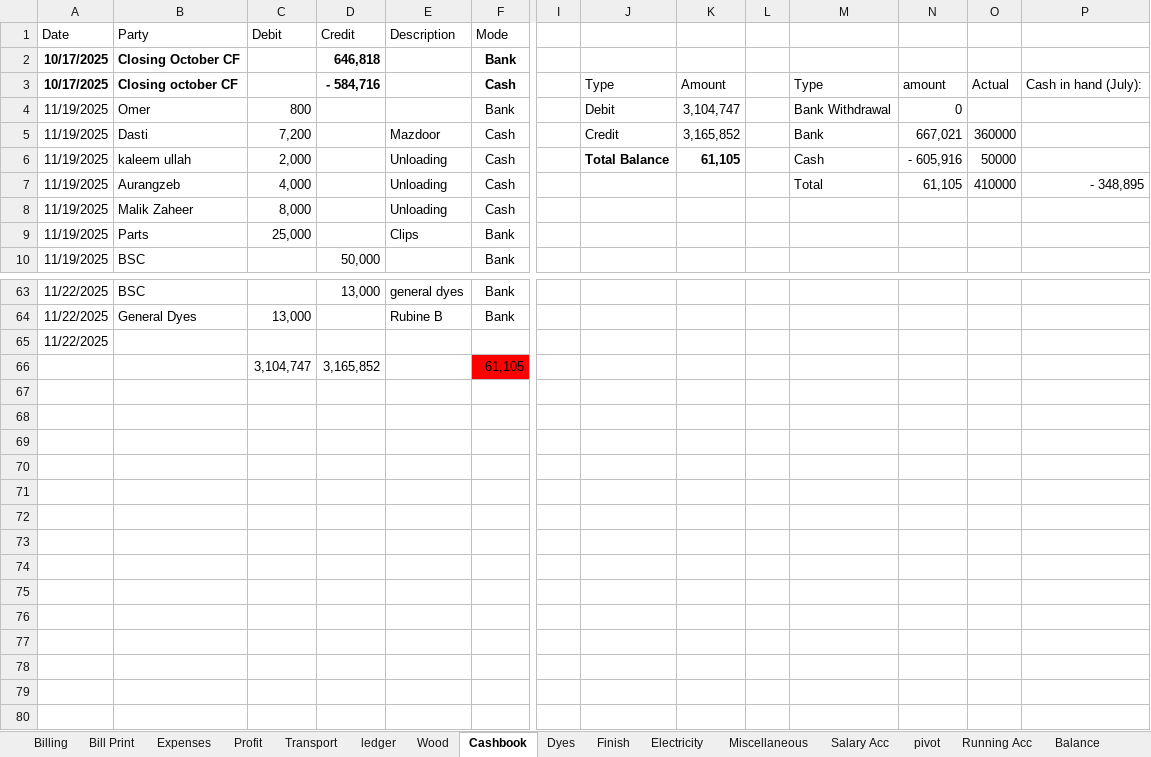
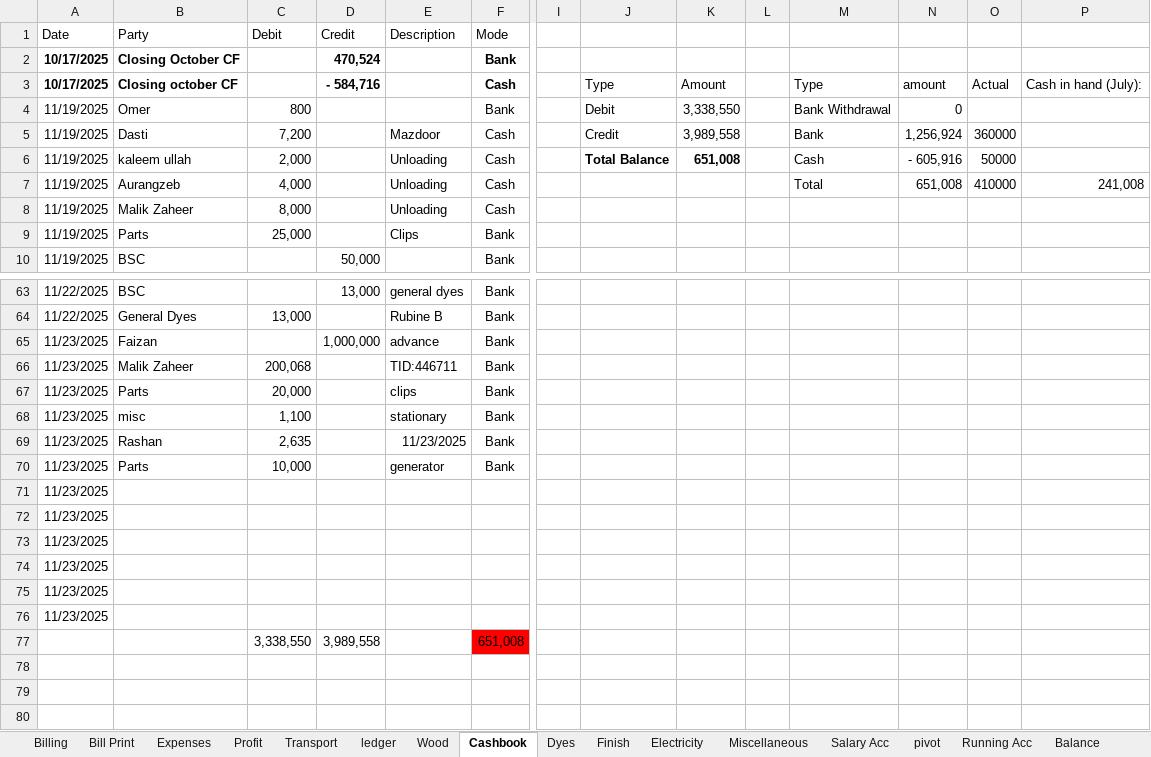
Before and after one commit to omerrazzaq4/AlHamd_Nov, an Excel workbook: Factory_Khata_November.xlsx, sheet Cashbook, drawn as a sheet; only a part is shown, gaps mark what is left out; values as stored, in another font and other column widths than the file's, no borders; charts and pictures and table styles not drawn; removed rows and columns are numbered as before the commit, all else as after; rows hold the shown columns only; the diff names each change by its address in the sheet, - before the commit and + after, or states it on an @@ line.

Commit message:
Add files via upload

```diff
--- a/Factory_Khata_November.xlsx (sheet Cashbook)
+++ b/Factory_Khata_November.xlsx (sheet Cashbook)
-D2 (Credit): 646,818
+D2 (Credit): 470,524
-K4: 3,104,747
+K4: 3,338,550
-K5: 3,165,852
+K5: 3,989,558
-N5: 667,021
+N5: 1,256,924
-K6: 61,105
+K6: 651,008
-N7: 61,105
+N7: 651,008
-P7: - 348,895
+P7: 241,008
-row 65: 11/22/2025
-row 66:  |  | 3,104,747 | 3,165,852 |  | 61,105
-row 65: (empty)
+row 65: 11/23/2025 | Faizan |  | 1,000,000 | advance | Bank
-row 66: (empty)
+row 66: 11/23/2025 | Malik Zaheer | 200,068 |  | TID:446711 | Bank
-row 67: (empty)
+row 67: 11/23/2025 | Parts | 20,000 |  | clips | Bank
-row 68: (empty)
+row 68: 11/23/2025 | misc | 1,100 |  | stationary | Bank
-row 69: (empty)
+row 69: 11/23/2025 | Rashan | 2,635 |  | 11/23/2025 | Bank
-row 70: (empty)
+row 70: 11/23/2025 | Parts | 10,000 |  | generator | Bank
-A71:A75 (Date): (empty)
+A71:A75 (Date): 11/23/2025
+row 76: 11/23/2025
+row 77:  |  | 3,338,550 | 3,989,558 |  | 651,008
```
Also changed, not shown: sheet Balance, sheet Profit, sheet Running Acc, sheet Expenses, sheet Billing, charts or pictures.
